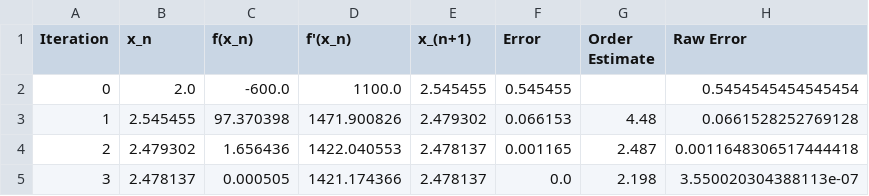
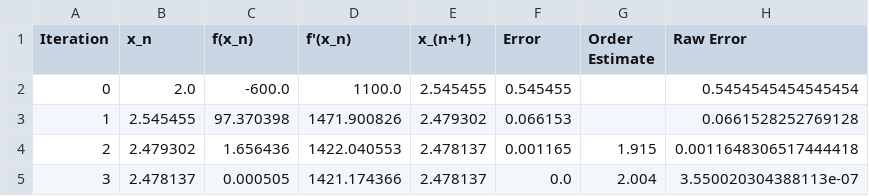
Before and after one commit to ghania68-Ab/Newton-Raphson-Engineering-Solver, a CSV file: results/iteration_tables/spring_equilibrium_iterations.csv, drawn as a sheet.

```diff
--- a/results/iteration_tables/spring_equilibrium_iterations.csv
+++ b/results/iteration_tables/spring_equilibrium_iterations.csv
@@ -2,4 +2,4 @@ Iteration,x_n,f(x_n),f'(x_n),x_(n+1),Error,Order Estimate,Raw Error
 0,2.0,-600.0,1100.0,2.545455,0.545455,,0.5454545454545454
-1,2.545455,97.370398,1471.900826,2.479302,0.066153,4.48,0.0661528252769128
-2,2.479302,1.656436,1422.040553,2.478137,0.001165,2.487,0.0011648306517444418
-3,2.478137,0.000505,1421.174366,2.478137,0.0,2.198,3.550020304388113e-07
+1,2.545455,97.370398,1471.900826,2.479302,0.066153,,0.0661528252769128
+2,2.479302,1.656436,1422.040553,2.478137,0.001165,1.915,0.0011648306517444418
+3,2.478137,0.000505,1421.174366,2.478137,0.0,2.004,3.550020304388113e-07
```
Also changed, not shown: results/iteration_tables/beam_deflection_iterations.csv, 6 other files.
